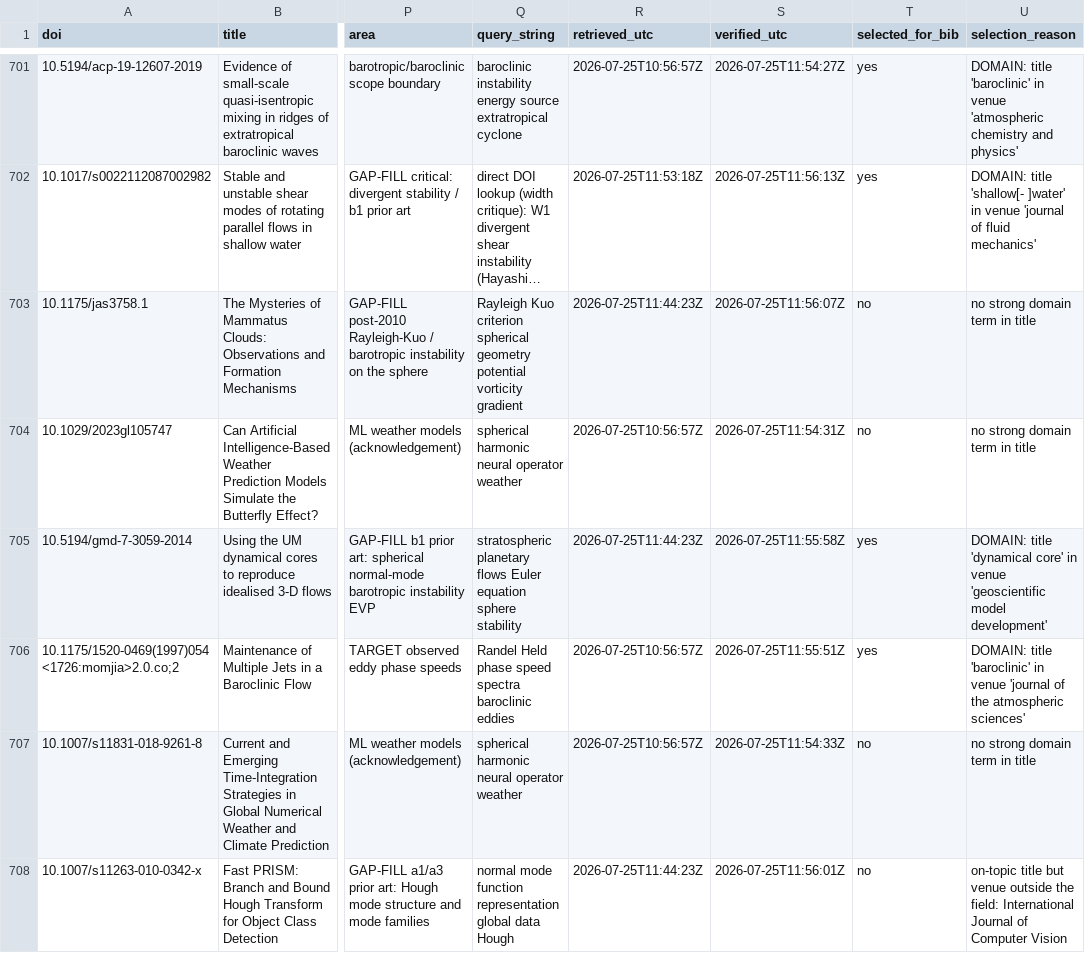
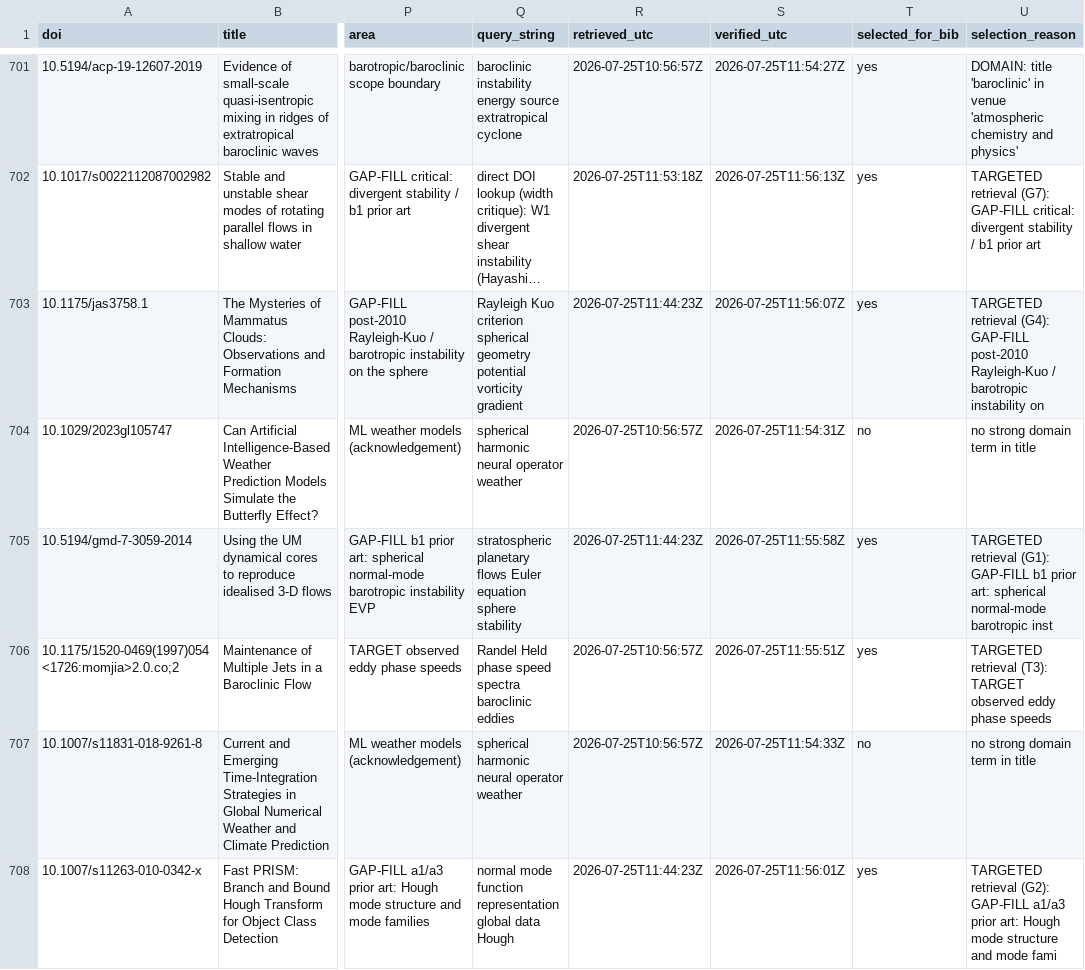
Before and after one commit to pa1aash/physics-waves, a CSV file: docs/literature/VERIFIED_POOL.csv, drawn as a sheet; only a part is shown, gaps mark what is left out; long unchanged cells end in …; the diff covers the shown part only; the diff names each change by its address in the sheet, - before the commit and + after, or states it on an @@ line.

```diff
--- a/docs/literature/VERIFIED_POOL.csv
+++ b/docs/literature/VERIFIED_POOL.csv
-U702 (selection_reason): DOMAIN: title 'shallow[- ]water' in venue 'journal of fluid mechanics'
+U702 (selection_reason): TARGETED retrieval (G7): GAP-FILL critical: divergent stability / b1 prior art
-T703 (selected_for_bib): no
+T703 (selected_for_bib): yes
-U703 (selection_reason): no strong domain term in title
+U703 (selection_reason): TARGETED retrieval (G4): GAP-FILL post-2010 Rayleigh-Kuo / barotropic instability on
-U705 (selection_reason): DOMAIN: title 'dynamical core' in venue 'geoscientific model development'
+U705 (selection_reason): TARGETED retrieval (G1): GAP-FILL b1 prior art: spherical normal-mode barotropic inst
-U706 (selection_reason): DOMAIN: title 'baroclinic' in venue 'journal of the atmospheric sciences'
+U706 (selection_reason): TARGETED retrieval (T3): TARGET observed eddy phase speeds
-T708 (selected_for_bib): no
+T708 (selected_for_bib): yes
-U708 (selection_reason): on-topic title but venue outside the field: International Journal of Computer Vision
+U708 (selection_reason): TARGETED retrieval (G2): GAP-FILL a1/a3 prior art: Hough mode structure and mode fami
```
Also changed, not shown: 146 edited cells elsewhere in this file, 11 other files.
